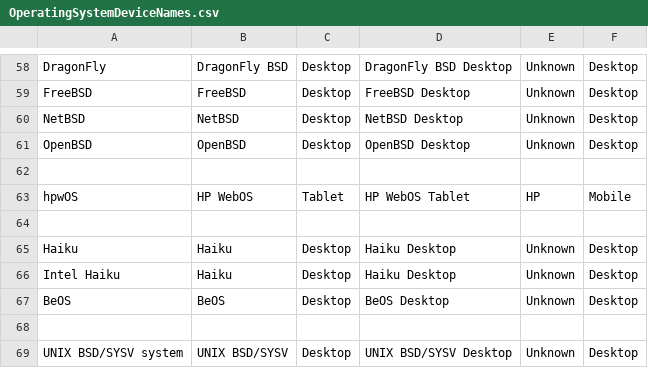
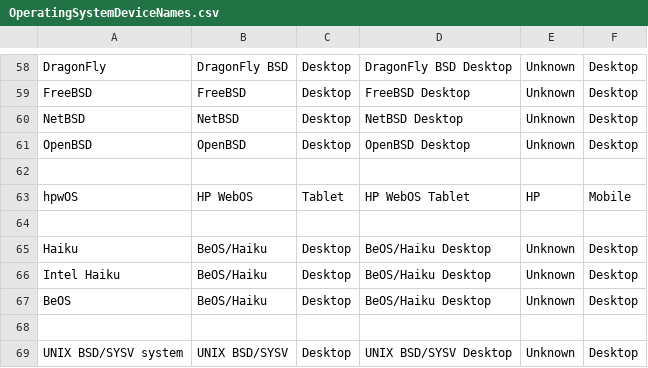
Before and after one commit to nielsbasjes/yauaa, a CSV file: analyzer/src/main/code-gen/UserAgents/OSDeviceNames/OperatingSystemDeviceNames.csv, drawn as a sheet; only a part is shown, gaps mark what is left out; the diff names each change by its address in the sheet, - before the commit and + after, or states it on an @@ line.

Commit message:
Improve OS detection, add BeOS/Haiku

```diff
--- a/analyzer/src/main/code-gen/UserAgents/OSDeviceNames/OperatingSystemDeviceNames.csv
+++ b/analyzer/src/main/code-gen/UserAgents/OSDeviceNames/OperatingSystemDeviceNames.csv
-B65:B66: Haiku
+B65:B66: BeOS/Haiku
-D65:D66: Haiku Desktop
+D65:D66: BeOS/Haiku Desktop
-B67: BeOS
+B67: BeOS/Haiku
-D67: BeOS Desktop
+D67: BeOS/Haiku Desktop
```
Also changed, not shown: 9 other files.
